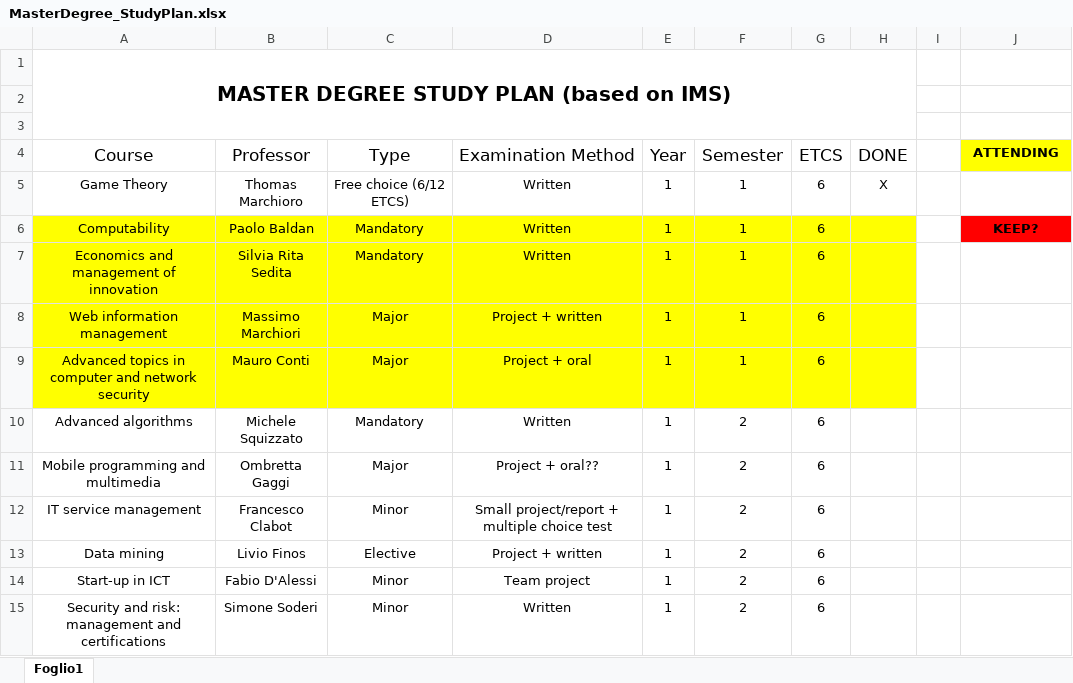
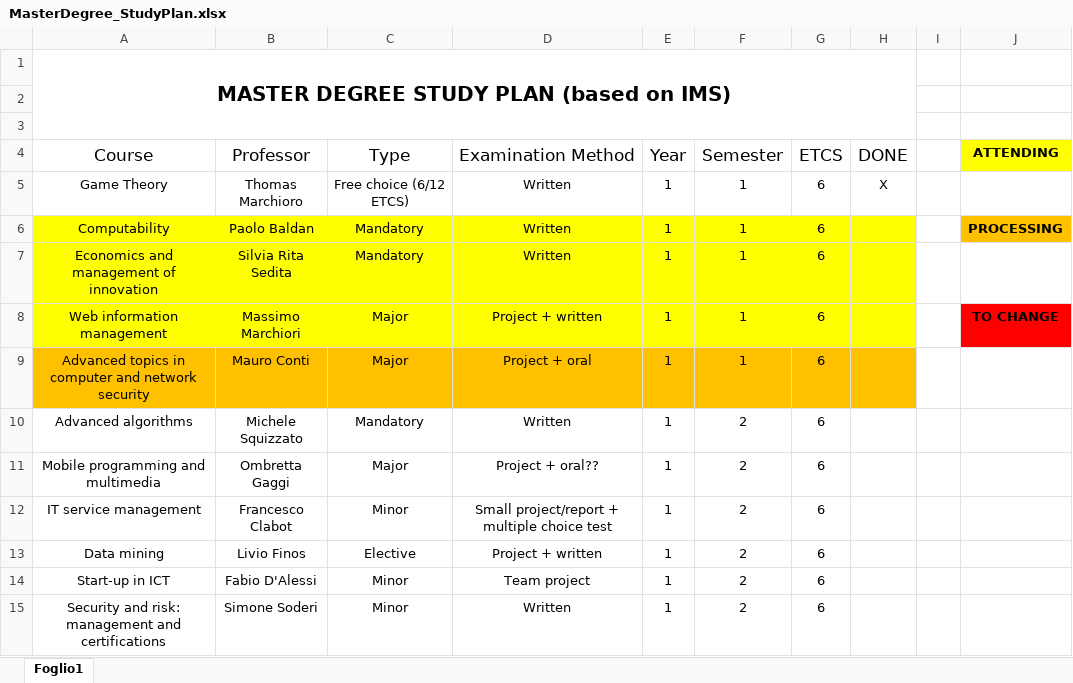
Before and after one commit to MikeIsBack/UniPD-MSc-Computer-Science-courses, an Excel workbook: MasterDegree_StudyPlan.xlsx, sheet Foglio1, drawn as a sheet; only a part is shown; values as stored, in another font and other column widths than the file's, no borders; charts and pictures and table styles not drawn; the diff names each change by its address in the sheet, - before the commit and + after, or states it on an @@ line.

```diff
--- a/MasterDegree_StudyPlan.xlsx (sheet Foglio1)
+++ b/MasterDegree_StudyPlan.xlsx (sheet Foglio1)
-J6 (ATTENDING): KEEP?
+J6 (ATTENDING): PROCESSING
-J6 fill: #FF0000
+J6 fill: #FFC000
-J8 (ATTENDING): (empty)
+J8 (ATTENDING): TO CHANGE
-J8 fill: none
+J8 fill: #FF0000
-A9:H9 fill: #FFFF00
+A9:H9 fill: #FFC000
```
Also changed, not shown: 2 other files.
